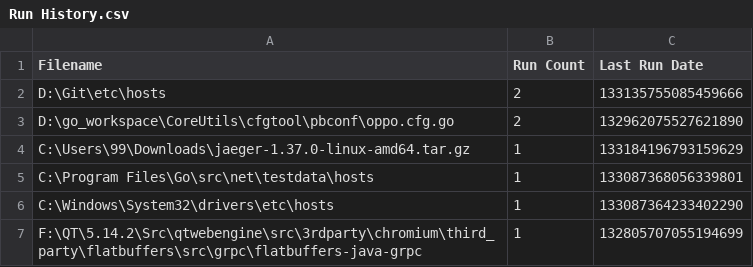
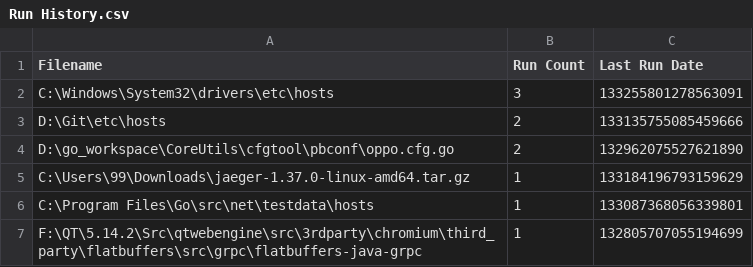
Before and after one commit to zhanmengao/bsystem, a CSV file: doc/DebugTools/Run History.csv, drawn as a sheet; removed rows and columns are numbered as before the commit, all else as after; the diff names each change by its address in the sheet, - before the commit and + after, or states it on an @@ line.

```diff
--- a/doc/DebugTools/Run History.csv
+++ b/doc/DebugTools/Run History.csv
+row 2: C:\Windows\System32\drivers\etc\hosts | 3 | 133255801278563091
-row 6: C:\Windows\System32\drivers\etc\hosts | 1 | 133087364233402290
```
Also changed, not shown: 1 other file.
